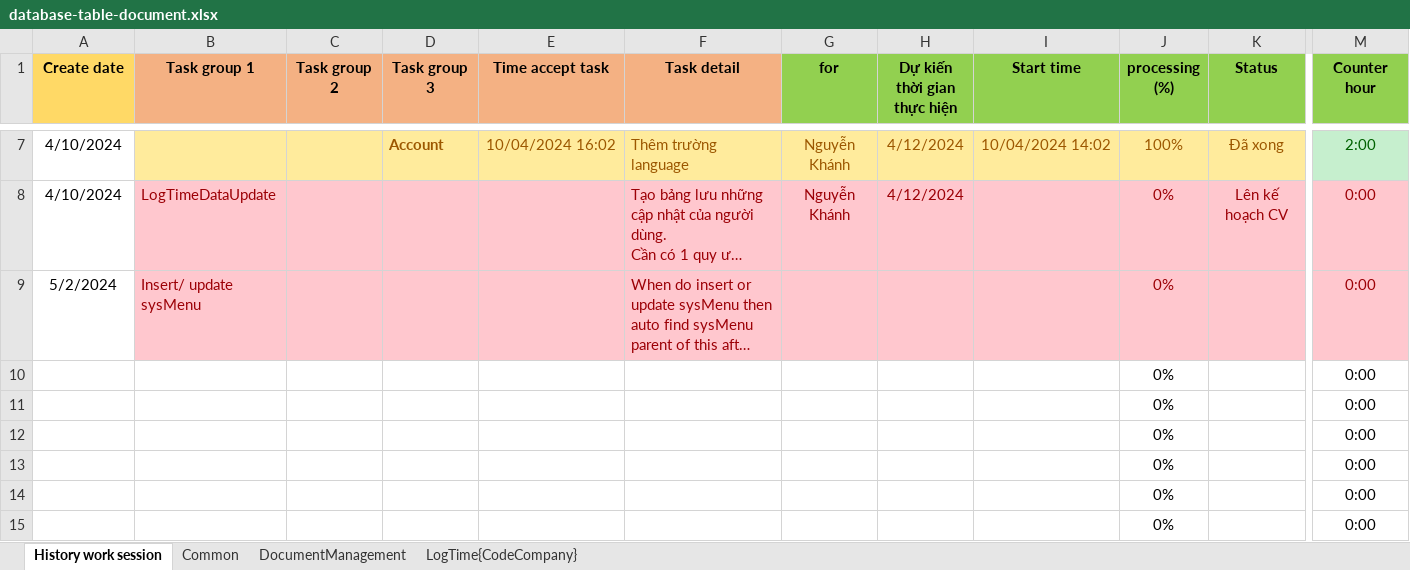
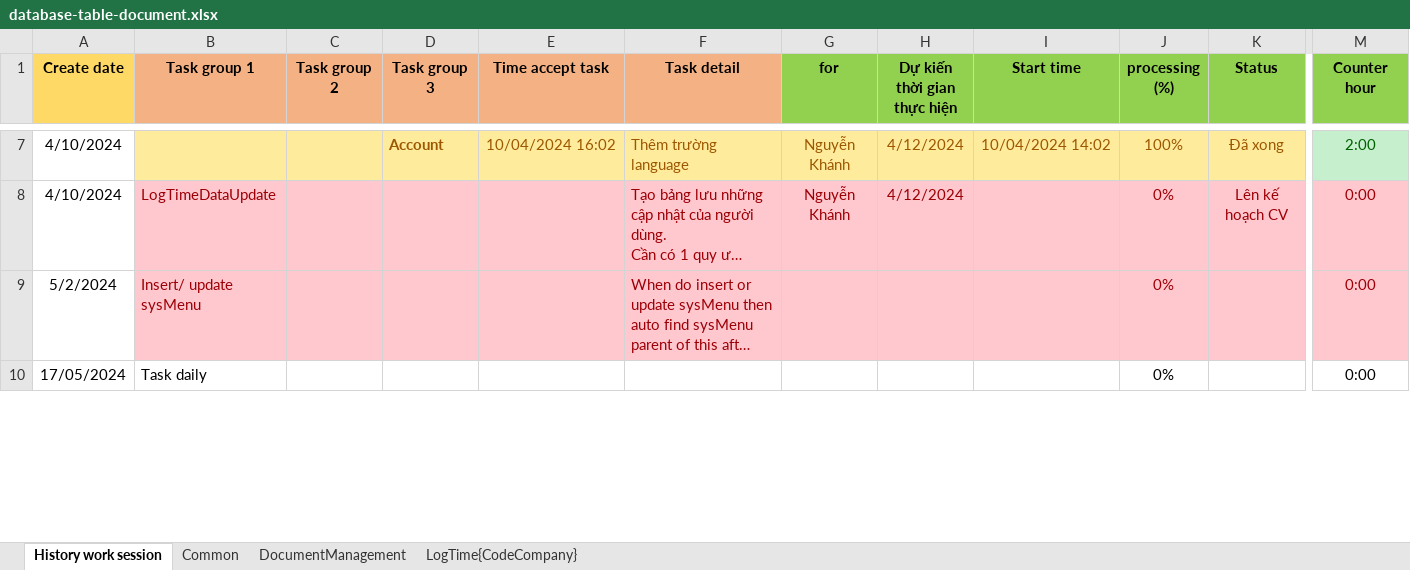
Before and after one commit to CromBorw2e36/BE-Management-Aplication, an Excel workbook: quan-li-app/document/database-table-document.xlsx, sheet History work session, drawn as a sheet; only a part is shown, gaps mark what is left out; long unchanged cells end in …; values as stored, in another font and other column widths than the file's, no borders; removed rows and columns are numbered as before the commit, all else as after; rows hold the shown columns only; the diff covers the shown part only; the diff names each change by its address in the sheet, - before the commit and + after, or states it on an @@ line.

Commit message:
update task

```diff
--- a/quan-li-app/document/database-table-document.xlsx (sheet History work session)
+++ b/quan-li-app/document/database-table-document.xlsx (sheet History work session)
-A10 (Create date): (empty)
+A10 (Create date): 17/05/2024
-B10 (Task group 1): (empty)
+B10 (Task group 1): Task daily
-row 11:  |  |  |  |  |  |  |  |  | 0% |  | 0:00
-row 12:  |  |  |  |  |  |  |  |  | 0% |  | 0:00
-row 13:  |  |  |  |  |  |  |  |  | 0% |  | 0:00
-row 14:  |  |  |  |  |  |  |  |  | 0% |  | 0:00
-row 15:  |  |  |  |  |  |  |  |  | 0% |  | 0:00
```
Also changed, not shown: 5 added rows and 1 edited cell elsewhere in this sheet.
